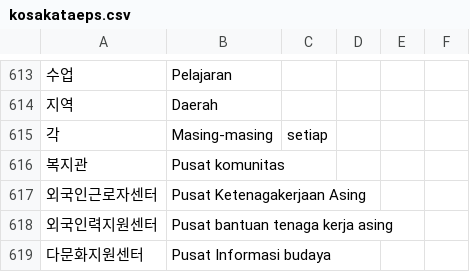
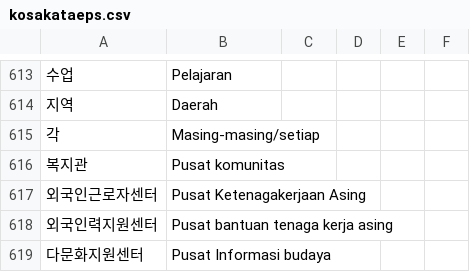
Before and after one commit to ulilyusuf/quiz, a CSV file: kosakataeps.csv, drawn as a sheet; only a part is shown, gaps mark what is left out.

Commit message:
Update kosakataeps.csv

```diff
--- a/kosakataeps.csv
+++ b/kosakataeps.csv
@@ -614,3 +614,3 @@
 지역,Daerah
-각,Masing-masing, setiap
+각,Masing-masing/setiap
 복지관,Pusat komunitas
```
